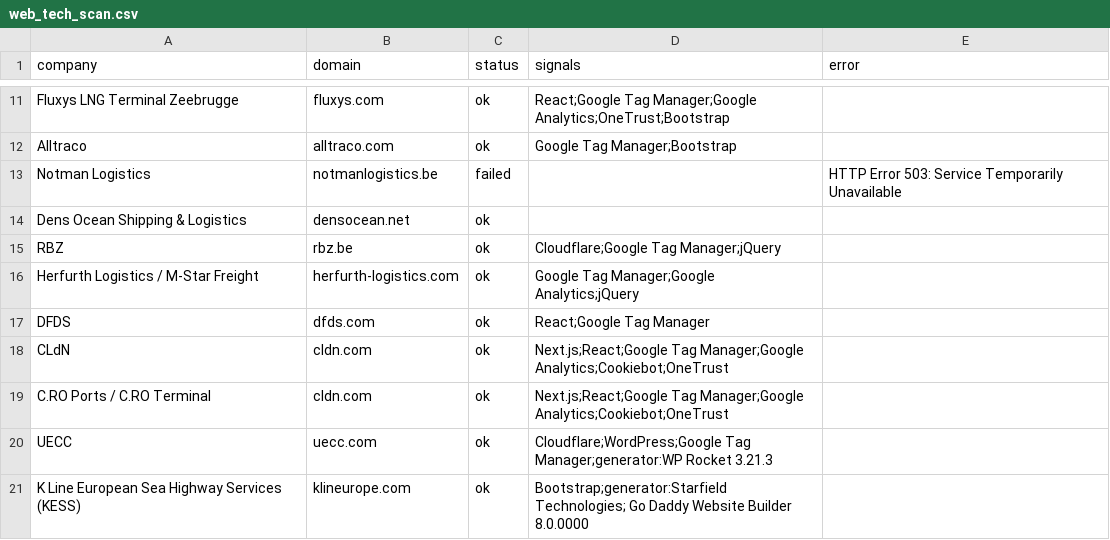
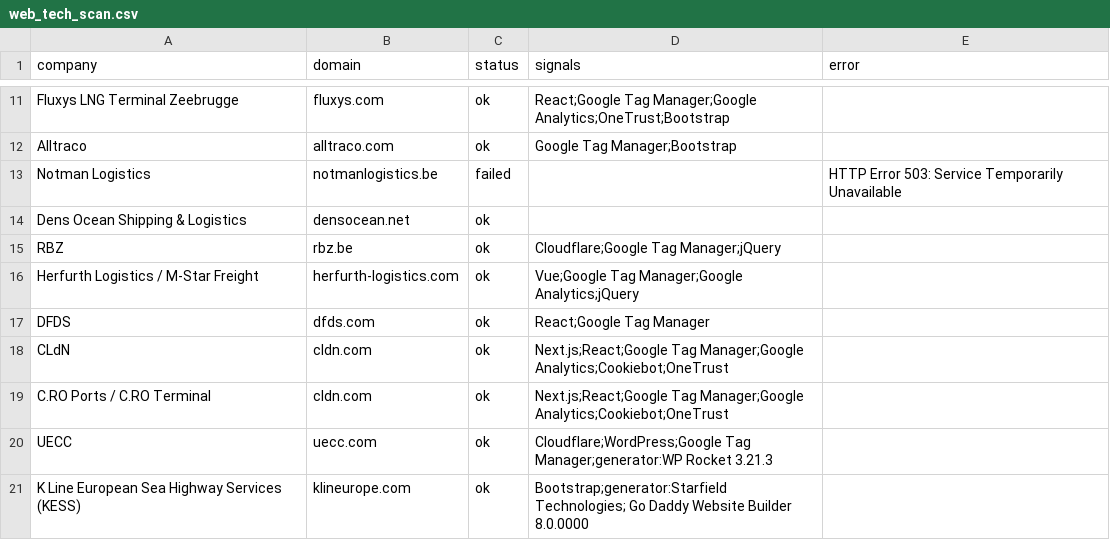
Before and after one commit to KippieG/zeebrugge-logistics-intel, a CSV file: data/web_tech_scan.csv, drawn as a sheet; only a part is shown, gaps mark what is left out.

Commit message:
Add company tech stack intelligence

```diff
--- a/data/web_tech_scan.csv
+++ b/data/web_tech_scan.csv
@@ -15,3 +15,3 @@ Dens Ocean Shipping & Logistics,densocean.net,ok,,
 RBZ,rbz.be,ok,Cloudflare;Google Tag Manager;jQuery,
-Herfurth Logistics / M-Star Freight,herfurth-logistics.com,ok,Google Tag Manager;Google Analytics;jQuery,
+Herfurth Logistics / M-Star Freight,herfurth-logistics.com,ok,Vue;Google Tag Manager;Google Analytics;jQuery,
 DFDS,dfds.com,ok,React;Google Tag Manager,
```
Also changed, not shown: 12 other files.
